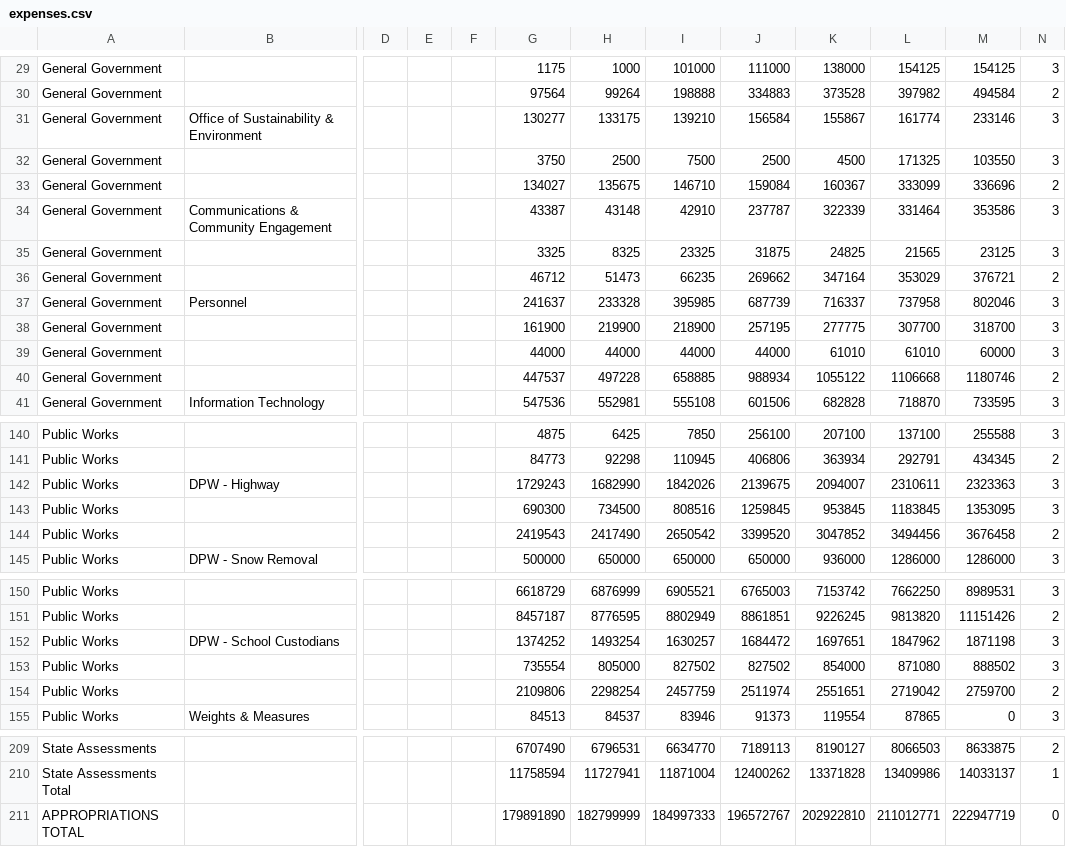
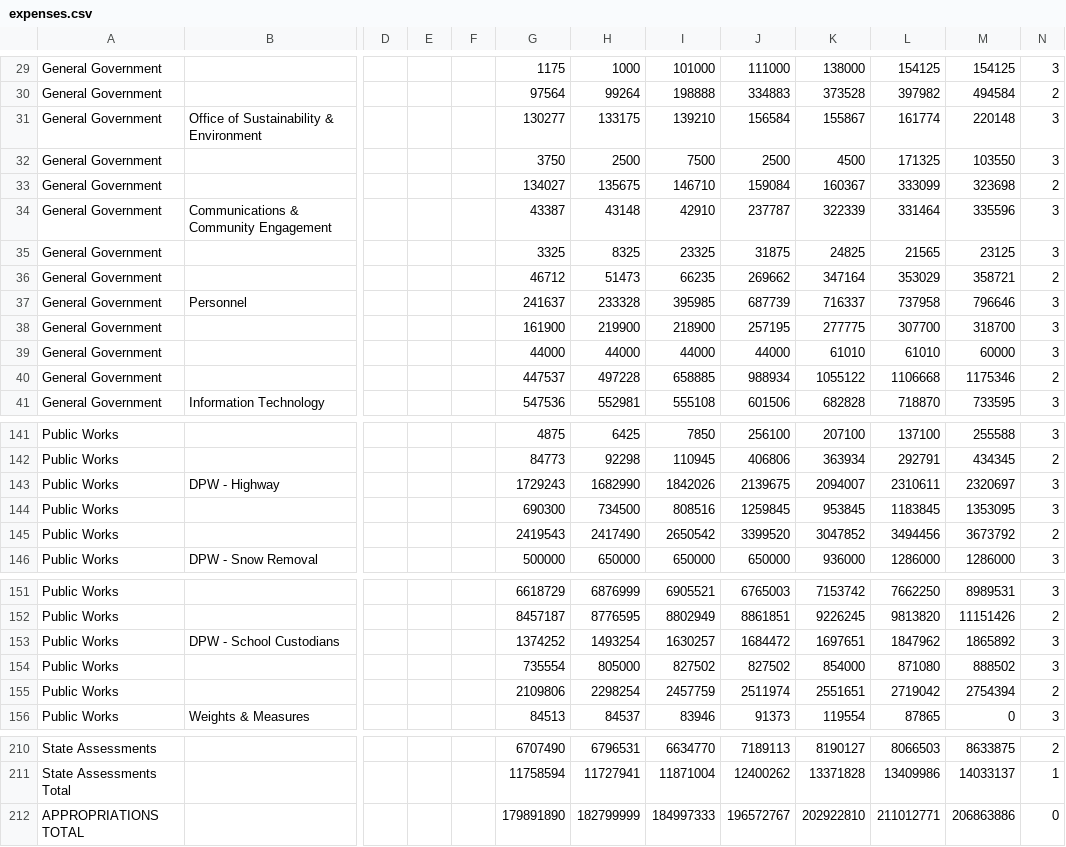
Before and after one commit to cityofsomerville/Visual-Somerville-Budget, a CSV file: src/httpdocs/data/processing/expenses.csv, drawn as a sheet; only a part is shown, gaps mark what is left out; addresses are those after the commit; the diff covers the shown part only; the diff names each change by its address in the sheet, - before the commit and + after, or states it on an @@ line.

```diff
--- a/src/httpdocs/data/processing/expenses.csv
+++ b/src/httpdocs/data/processing/expenses.csv
-M31: 233146
+M31: 220148
-M33: 336696
+M33: 323698
-M34: 353586
+M34: 335596
-M36: 376721
+M36: 358721
-M37: 802046
+M37: 796646
-M40: 1180746
+M40: 1175346
-M143: 2323363
+M143: 2320697
-M145: 3676458
+M145: 3673792
-M153: 1871198
+M153: 1865892
-M155: 2759700
+M155: 2754394
-M212: 222947719
+M212: 206863886
```
Also changed, not shown: 1 added row and 32 edited cells elsewhere in this file, 2 other files.
